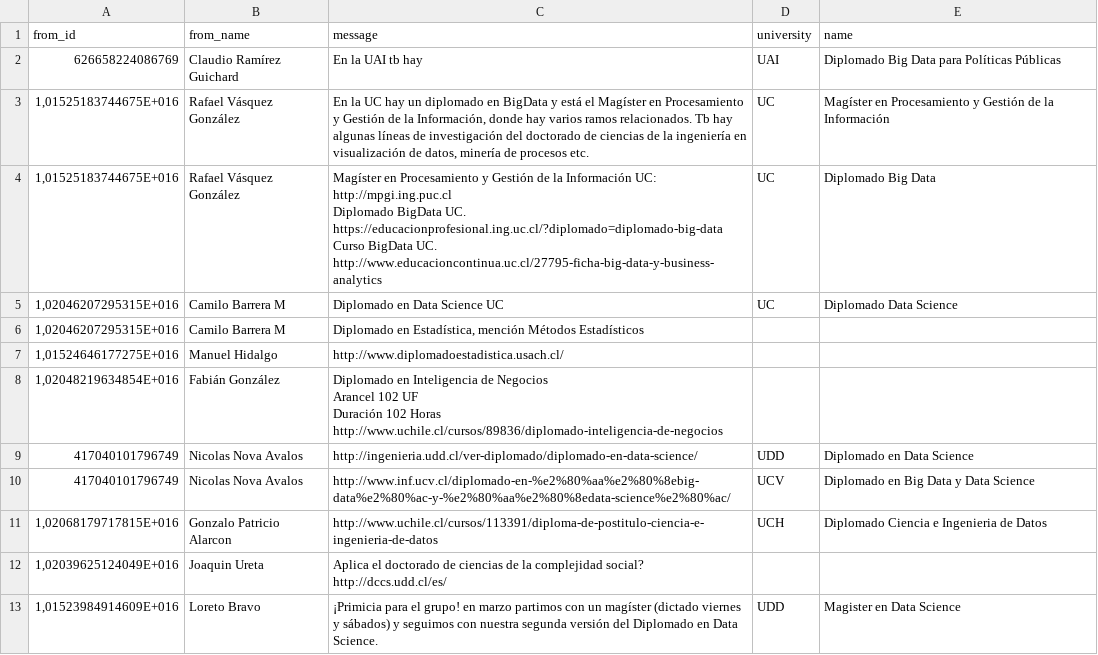
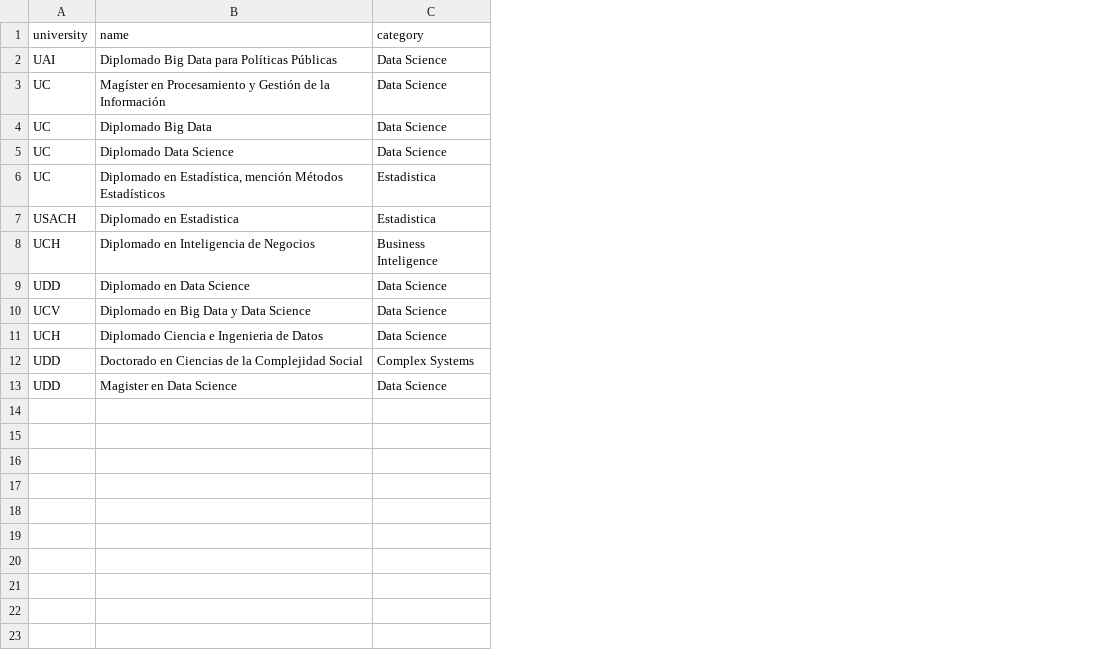
Before and after one commit to robsalasco/data_science_chile, a CSV file: data_post.csv, drawn as a sheet; removed rows and columns are numbered as before the commit, all else as after; ↵ is a line break in a cell; the diff names each change by its address in the sheet, - before the commit and + after, or states it on an @@ line.

```diff
--- a/data_post.csv
+++ b/data_post.csv
-column A (from_id), rows 2-13: 626658224086769 | 1,01525183744675E+016 | 1,01525183744675E+016 | 1,02046207295315E+016 | 1,02046207295315E+016 | 1,01524646177275E+016 | 1,02048219634854E+016 | 417040101796749 | 417040101796749 | 1,02068179717815E+016 | 1,02039625124049E+016 | 1,01523984914609E+016
-column B (from_name), rows 2-13: Claudio Ramírez Guichard | Rafael Vásquez González | Rafael Vásquez González | Camilo Barrera M | Camilo Barrera M | Manuel Hidalgo | Fabián González | Nicolas Nova Avalos | Nicolas Nova Avalos | Gonzalo Patricio Alarcon | Joaquin Ureta | Loreto Bravo
-column C (message), rows 2-13: En la UAI tb hay | En la UC hay un diplomado en BigData y está el Magíster en Procesamiento y Gestión de la Información, donde hay varios ramos relacionados. Tb hay algunas líneas de investigación del doctorado de ciencias de la ingeniería en visualización de datos, minería de procesos etc. | Magíster en Procesamiento y Gestión de la Información UC: ↵ http://mpgi.ing.puc.cl ↵ Diplomado BigData UC. ↵ https://educacionprofesional.ing.uc.cl/?diplomado=diplomado-big-data ↵ Curso BigData UC. ↵ http://www.educacioncontinua.uc.cl/27795-ficha-big-data-y-business-analytics | Diplomado en Data Science UC | Diplomado en Estadística, mención Métodos Estadísticos | http://www.diplomadoestadistica.usach.cl/ | Diplomado en Inteligencia de Negocios ↵ Arancel 102 UF ↵ Duración 102 Horas ↵ http://www.uchile.cl/cursos/89836/diplomado-inteligencia-de-negocios | http://ingenieria.udd.cl/ver-diplomado/diplomado-en-data-science/ | http://www.inf.ucv.cl/diplomado-en-%e2%80%aa%e2%80%8ebig-data%e2%80%ac-y-%e2%80%aa%e2%80%8edata-science%e2%80%ac/ | http://www.uchile.cl/cursos/113391/diploma-de-postitulo-ciencia-e-ingenieria-de-datos | Aplica el doctorado de ciencias de la complejidad social? ↵ http://dccs.udd.cl/es/ | ¡Primicia para el grupo! en marzo partimos con un magíster (dictado viernes y sábados) y seguimos con nuestra segunda versión del Diplomado en Data Science.
+column C (category), rows 2-13: Data Science | Data Science | Data Science | Data Science | Estadistica | Estadistica | Business Inteligence | Data Science | Data Science | Data Science | Complex Systems | Data Science
-A6 (university): (empty)
+A6 (university): UC
-B6 (name): (empty)
+B6 (name): Diplomado en Estadística, mención Métodos Estadísticos
-A7 (university): (empty)
+A7 (university): USACH
-B7 (name): (empty)
+B7 (name): Diplomado en Estadistica
-A8 (university): (empty)
+A8 (university): UCH
-B8 (name): (empty)
+B8 (name): Diplomado en Inteligencia de Negocios
-A12 (university): (empty)
+A12 (university): UDD
-B12 (name): (empty)
+B12 (name): Doctorado en Ciencias de la Complejidad Social
```
